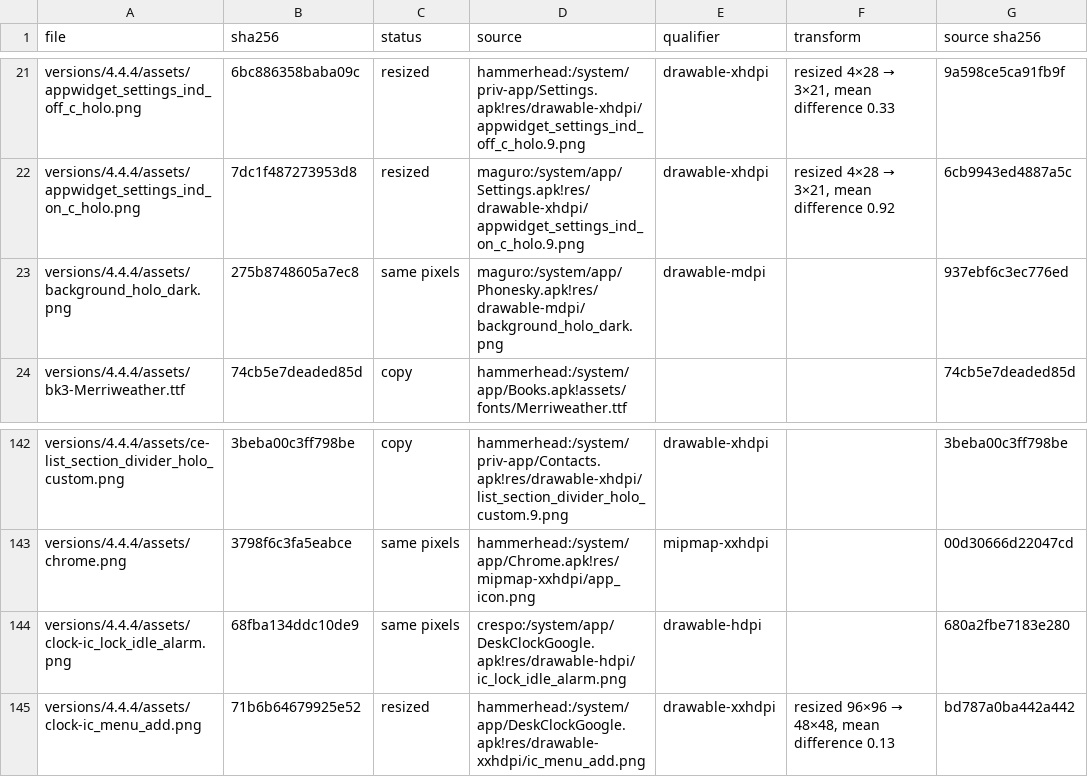
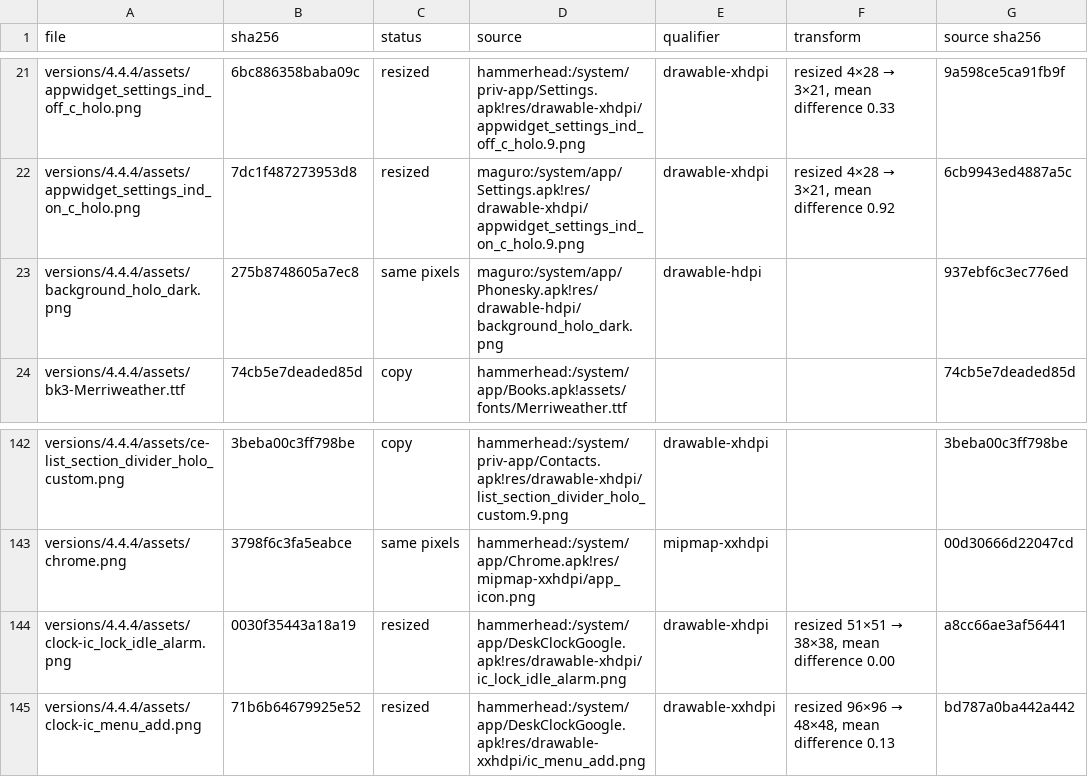
Before and after one commit to szabolevi98/android-simulator, a TSV file: docs/assets/4.4.4.tsv, drawn as a sheet; only a part is shown, gaps mark what is left out.

Commit message:
Audit point 12, new item (in part): the own image's graphics where a loaded file came from another release
Of the cross-release graphics the inventory found, 31 load when every app opens. Where the version's own image has the
same resource it replaces them: the 4.0.4 Camera and Gallery launcher icons (the Gingerbread ones before, now the Galaxy
Nexus CameraGoogle / GalleryGoogle icons), stat_notify_more on 4.0.4, 4.3 and 5.1.1 (KitKat's before) and the clock's
ic_lock_idle_alarm on 4.0.4, 4.3 and 4.4.4 (Gingerbread's before), at the files' previous sizes. The rest are listed in
the audit plan. The plan gains point 14 (owner's request): retake the landing thumbnails and redraw the cover at the end.

```diff
--- a/docs/assets/4.4.4.tsv
+++ b/docs/assets/4.4.4.tsv
@@ -22,3 +22,3 @@ versions/4.4.4/assets/appwidget_settings_ind_off_c_holo.png	6bc886358baba09c	res
 versions/4.4.4/assets/appwidget_settings_ind_on_c_holo.png	7dc1f487273953d8	resized	maguro:/system/app/Settings.apk!res/drawable-xhdpi/appwidget_settings_ind_on_c_holo.9.png	drawable-xhdpi	resized 4×28 → 3×21, mean difference 0.92	6cb9943ed4887a5c
-versions/4.4.4/assets/background_holo_dark.png	275b8748605a7ec8	same pixels	maguro:/system/app/Phonesky.apk!res/drawable-mdpi/background_holo_dark.png	drawable-mdpi		937ebf6c3ec776ed
+versions/4.4.4/assets/background_holo_dark.png	275b8748605a7ec8	same pixels	maguro:/system/app/Phonesky.apk!res/drawable-hdpi/background_holo_dark.png	drawable-hdpi		937ebf6c3ec776ed
 versions/4.4.4/assets/bk3-Merriweather.ttf	74cb5e7deaded85d	copy	hammerhead:/system/app/Books.apk!assets/fonts/Merriweather.ttf			74cb5e7deaded85d
@@ -143,3 +143,3 @@ versions/4.4.4/assets/ce-list_section_divider_holo_custom.png	3beba00c3ff798be	c
 versions/4.4.4/assets/chrome.png	3798f6c3fa5eabce	same pixels	hammerhead:/system/app/Chrome.apk!res/mipmap-xxhdpi/app_icon.png	mipmap-xxhdpi		00d30666d22047cd
-versions/4.4.4/assets/clock-ic_lock_idle_alarm.png	68fba134ddc10de9	same pixels	crespo:/system/app/DeskClockGoogle.apk!res/drawable-hdpi/ic_lock_idle_alarm.png	drawable-hdpi		680a2fbe7183e280
+versions/4.4.4/assets/clock-ic_lock_idle_alarm.png	0030f35443a18a19	resized	hammerhead:/system/app/DeskClockGoogle.apk!res/drawable-xhdpi/ic_lock_idle_alarm.png	drawable-xhdpi	resized 51×51 → 38×38, mean difference 0.00	a8cc66ae3af56441
 versions/4.4.4/assets/clock-ic_menu_add.png	71b6b64679925e52	resized	hammerhead:/system/app/DeskClockGoogle.apk!res/drawable-xxhdpi/ic_menu_add.png	drawable-xxhdpi	resized 96×96 → 48×48, mean difference 0.13	bd787a0ba442a442
```
Also changed, not shown: docs/assets/4.0.4.tsv, docs/assets/4.3.tsv, 12 other files.
